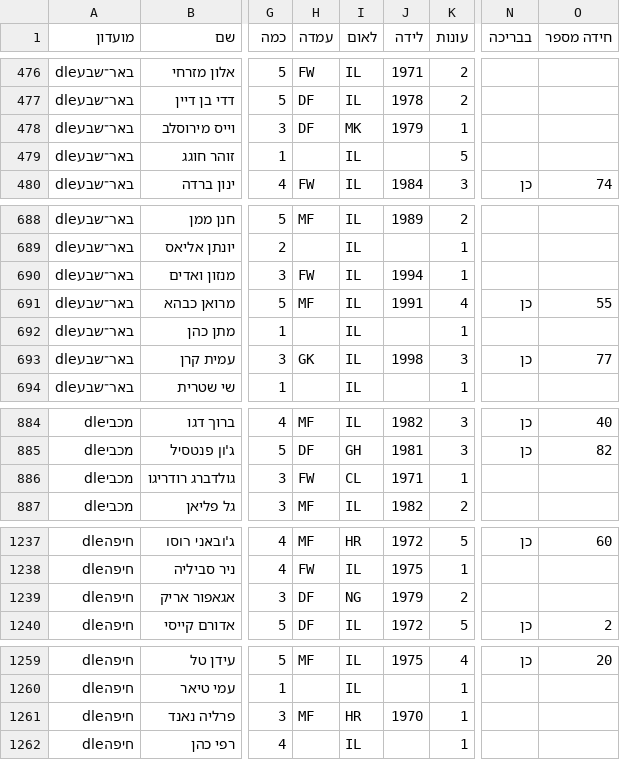
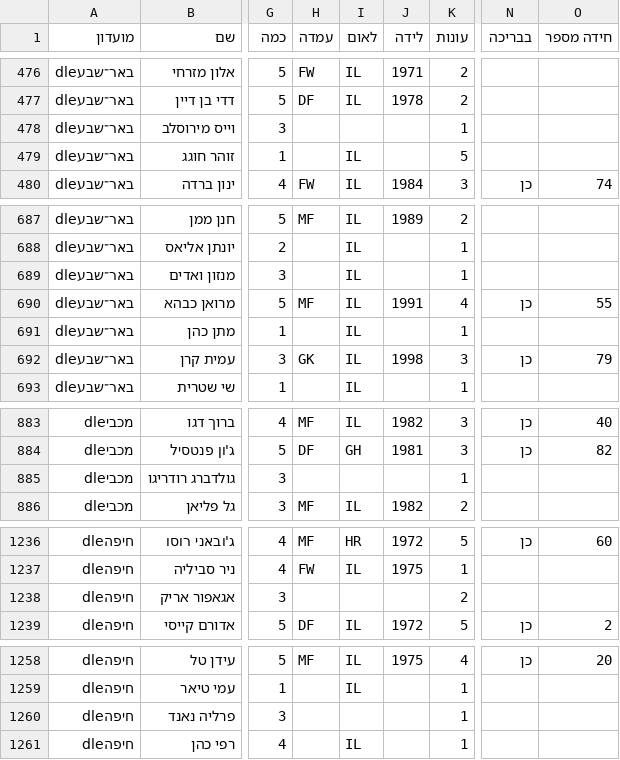
Before and after one commit to noamedery1/sportdle, a CSV file: data/review/trust.csv, drawn as a sheet; only a part is shown, gaps mark what is left out; addresses are those after the commit; the diff covers the shown part only; the diff names each change by its address in the sheet, - before the commit and + after, or states it on an @@ line.

```diff
--- a/data/review/trust.csv
+++ b/data/review/trust.csv
-H478 (עמדה): DF
+H478 (עמדה): (empty)
-I478 (לאום): MK
+I478 (לאום): (empty)
-J478 (לידה): 1979
+J478 (לידה): (empty)
-H689 (עמדה): FW
+H689 (עמדה): (empty)
-J689 (לידה): 1994
+J689 (לידה): (empty)
-O692 (חידה מספר): 77
+O692 (חידה מספר): 79
-H885 (עמדה): FW
+H885 (עמדה): (empty)
-I885 (לאום): CL
+I885 (לאום): (empty)
-J885 (לידה): 1971
+J885 (לידה): (empty)
-H1238 (עמדה): DF
+H1238 (עמדה): (empty)
-I1238 (לאום): NG
+I1238 (לאום): (empty)
-J1238 (לידה): 1979
+J1238 (לידה): (empty)
-H1260 (עמדה): MF
+H1260 (עמדה): (empty)
-I1260 (לאום): HR
+I1260 (לאום): (empty)
-J1260 (לידה): 1970
+J1260 (לידה): (empty)
```
Also changed, not shown: 1 removed row and 97 edited cells elsewhere in this file, 16 other files.
